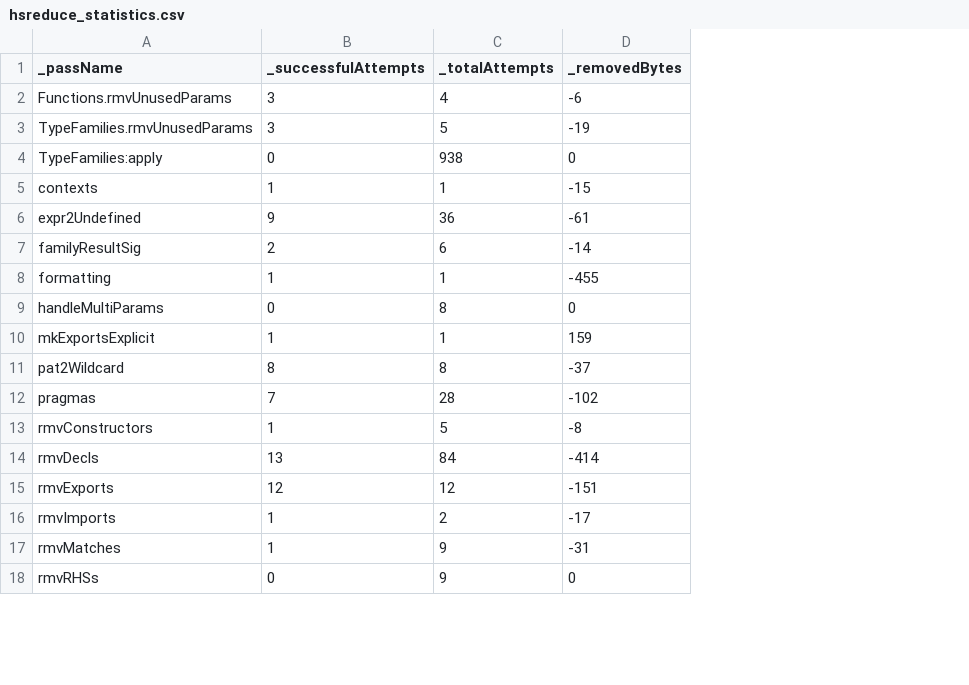
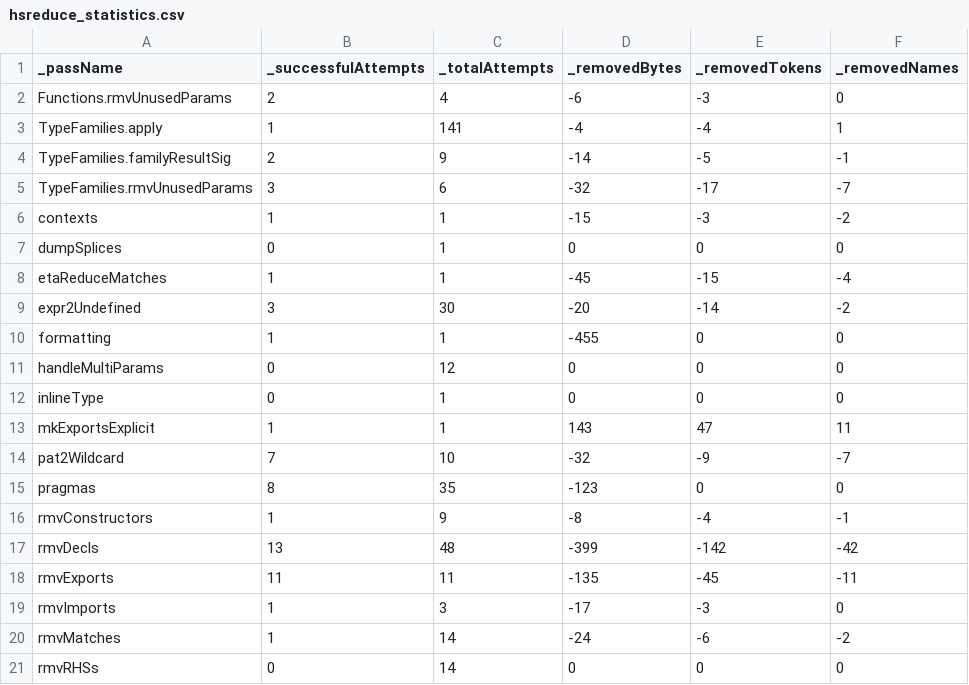
Before and after one commit to dnlkrgr/hsreduce-test-cases, a CSV file: ticket13877/hsreduce_statistics.csv, drawn as a sheet; only a part is shown; removed rows and columns are numbered as before the commit, all else as after; the diff covers the shown part only; the diff names each change by its address in the sheet, - before the commit and + after, or states it on an @@ line.

```diff
--- a/ticket13877/hsreduce_statistics.csv
+++ b/ticket13877/hsreduce_statistics.csv
+column E (_removedTokens), row 2: -3; rows 5-6: -17 | -3; rows 9-11: -14 | 0 | 0; rows 13-21: 47 | -9 | 0 | -4 | -142 | -45 | -3 | -6 | 0
+column F (_removedNames), row 2: 0; rows 5-6: -7 | -2; rows 9-11: -2 | 0 | 0; rows 13-21: 11 | -7 | 0 | -1 | -42 | -11 | 0 | -2 | 0
-B2 (_successfulAttempts): 3
+B2 (_successfulAttempts): 2
+row 3: TypeFamilies.apply | 1 | 141 | -4 | -4 | 1
+row 4: TypeFamilies.familyResultSig | 2 | 9 | -14 | -5 | -1
-C5 (_totalAttempts): 5
+C5 (_totalAttempts): 6
-D5 (_removedBytes): -19
+D5 (_removedBytes): -32
-row 4: TypeFamilies:apply | 0 | 938 | 0
+row 7: dumpSplices | 0 | 1 | 0 | 0 | 0
+row 8: etaReduceMatches | 1 | 1 | -45 | -15 | -4
-B9 (_successfulAttempts): 9
+B9 (_successfulAttempts): 3
-C9 (_totalAttempts): 36
+C9 (_totalAttempts): 30
-D9 (_removedBytes): -61
+D9 (_removedBytes): -20
-row 7: familyResultSig | 2 | 6 | -14
-C11 (_totalAttempts): 8
+C11 (_totalAttempts): 12
+row 12: inlineType | 0 | 1 | 0 | 0 | 0
-D13 (_removedBytes): 159
+D13 (_removedBytes): 143
-B14 (_successfulAttempts): 8
+B14 (_successfulAttempts): 7
-C14 (_totalAttempts): 8
+C14 (_totalAttempts): 10
-D14 (_removedBytes): -37
+D14 (_removedBytes): -32
-B15 (_successfulAttempts): 7
+B15 (_successfulAttempts): 8
-C15 (_totalAttempts): 28
+C15 (_totalAttempts): 35
-D15 (_removedBytes): -102
+D15 (_removedBytes): -123
-C16 (_totalAttempts): 5
+C16 (_totalAttempts): 9
-C17 (_totalAttempts): 84
+C17 (_totalAttempts): 48
-D17 (_removedBytes): -414
+D17 (_removedBytes): -399
-B18 (_successfulAttempts): 12
+B18 (_successfulAttempts): 11
-C18 (_totalAttempts): 12
+C18 (_totalAttempts): 11
-D18 (_removedBytes): -151
+D18 (_removedBytes): -135
-C19 (_totalAttempts): 2
+C19 (_totalAttempts): 3
-C20:C21 (_totalAttempts): 9
+C20:C21 (_totalAttempts): 14
-D20 (_removedBytes): -31
+D20 (_removedBytes): -24
```
Also changed, not shown: 19 edited cells elsewhere in this file, ticket14270/hsreduce_performance.csv, ticket14270/hsreduce_statistics.csv, 27 other files.
